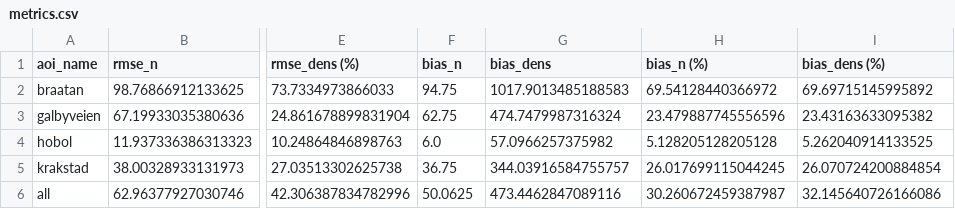
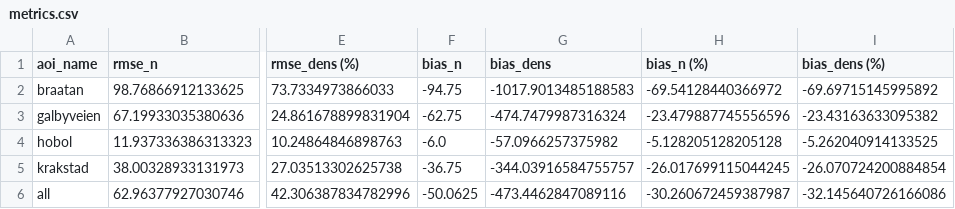
Before and after one commit to juliwold/DeepLearning_HomeExercise, a CSV file: models/my_annotations/my_annotations_yolov8n.pt_640/predictions_processed/metrics.csv, drawn as a sheet; only a part is shown, gaps mark what is left out; the diff names each change by its address in the sheet, - before the commit and + after, or states it on an @@ line.

```diff
--- a/models/my_annotations/my_annotations_yolov8n.pt_640/predictions_processed/metrics.csv
+++ b/models/my_annotations/my_annotations_yolov8n.pt_640/predictions_processed/metrics.csv
-F2 (bias_n): 94.75
+F2 (bias_n): -94.75
-G2 (bias_dens): 1017.9013485188583
+G2 (bias_dens): -1017.9013485188583
-H2 (bias_n (%)): 69.54128440366972
+H2 (bias_n (%)): -69.54128440366972
-I2 (bias_dens (%)): 69.69715145995892
+I2 (bias_dens (%)): -69.69715145995892
-F3 (bias_n): 62.75
+F3 (bias_n): -62.75
-G3 (bias_dens): 474.7479987316324
+G3 (bias_dens): -474.7479987316324
-H3 (bias_n (%)): 23.479887745556596
+H3 (bias_n (%)): -23.479887745556596
-I3 (bias_dens (%)): 23.43163633095382
+I3 (bias_dens (%)): -23.43163633095382
-F4 (bias_n): 6.0
+F4 (bias_n): -6.0
-G4 (bias_dens): 57.0966257375982
+G4 (bias_dens): -57.0966257375982
-H4 (bias_n (%)): 5.128205128205128
+H4 (bias_n (%)): -5.128205128205128
-I4 (bias_dens (%)): 5.262040914133525
+I4 (bias_dens (%)): -5.262040914133525
-F5 (bias_n): 36.75
+F5 (bias_n): -36.75
-G5 (bias_dens): 344.03916584755757
+G5 (bias_dens): -344.03916584755757
-H5 (bias_n (%)): 26.017699115044245
+H5 (bias_n (%)): -26.017699115044245
-I5 (bias_dens (%)): 26.070724200884854
+I5 (bias_dens (%)): -26.070724200884854
-F6 (bias_n): 50.0625
+F6 (bias_n): -50.0625
-G6 (bias_dens): 473.4462847089116
+G6 (bias_dens): -473.4462847089116
-H6 (bias_n (%)): 30.260672459387987
+H6 (bias_n (%)): -30.260672459387987
-I6 (bias_dens (%)): 32.145640726166086
+I6 (bias_dens (%)): -32.145640726166086
```
Also changed, not shown: models/all_annotations/all_annotations_yolov8m.pt_640/predictions_processed/domain_predictions.csv, models/all_annotations/all_annotations_yolov8m.pt_640/predictions_processed/metrics.csv, 3 other files.
